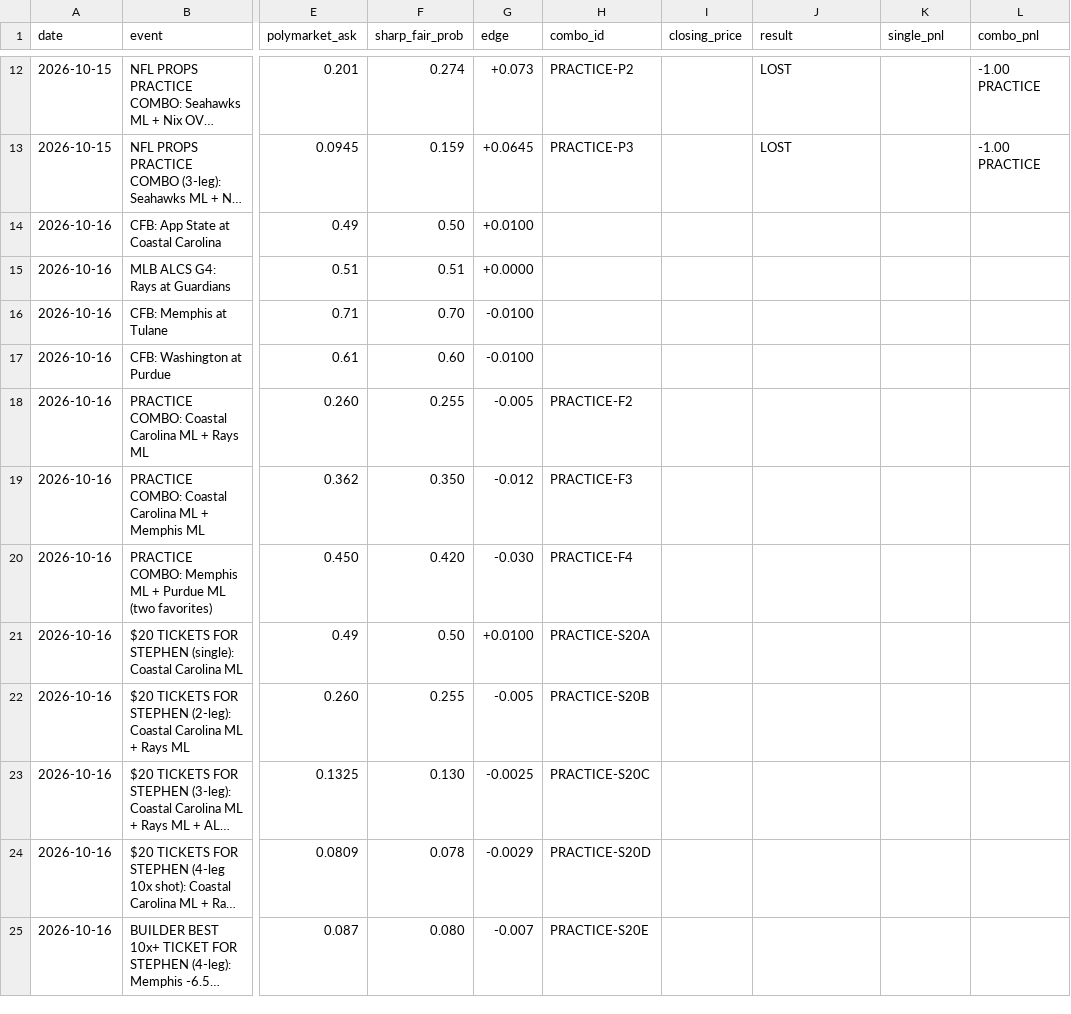
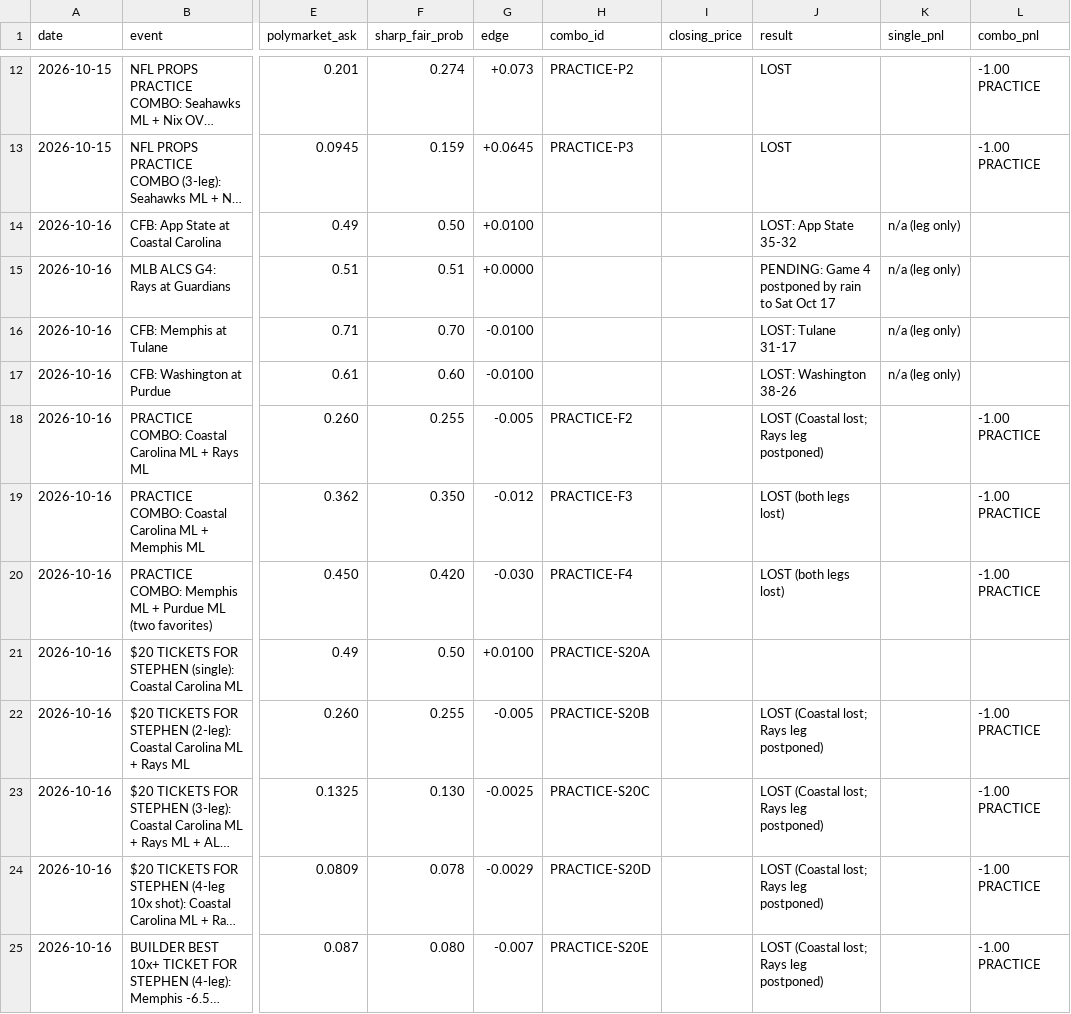
Before and after one commit to stephenahl/tradesheets-network, a CSV file: polymarket/combos/picks.csv, drawn as a sheet; only a part is shown, gaps mark what is left out; long unchanged cells end in …; the diff names each change by its address in the sheet, - before the commit and + after, or states it on an @@ line.

```diff
--- a/polymarket/combos/picks.csv
+++ b/polymarket/combos/picks.csv
-J14 (result): (empty)
+J14 (result): LOST: App State 35-32
-K14:K17 (single_pnl): (empty)
+K14:K17 (single_pnl): n/a (leg only)
-J15 (result): (empty)
+J15 (result): PENDING: Game 4 postponed by rain to Sat Oct 17
-J16 (result): (empty)
+J16 (result): LOST: Tulane 31-17
-J17 (result): (empty)
+J17 (result): LOST: Washington 38-26
-J18 (result): (empty)
+J18 (result): LOST (Coastal lost; Rays leg postponed)
-L18:L20 (combo_pnl): (empty)
+L18:L20 (combo_pnl): -1.00 PRACTICE
-J19:J20 (result): (empty)
+J19:J20 (result): LOST (both legs lost)
-J22:J25 (result): (empty)
+J22:J25 (result): LOST (Coastal lost; Rays leg postponed)
-L22:L25 (combo_pnl): (empty)
+L22:L25 (combo_pnl): -1.00 PRACTICE
```
Also changed, not shown: 2 other files.
